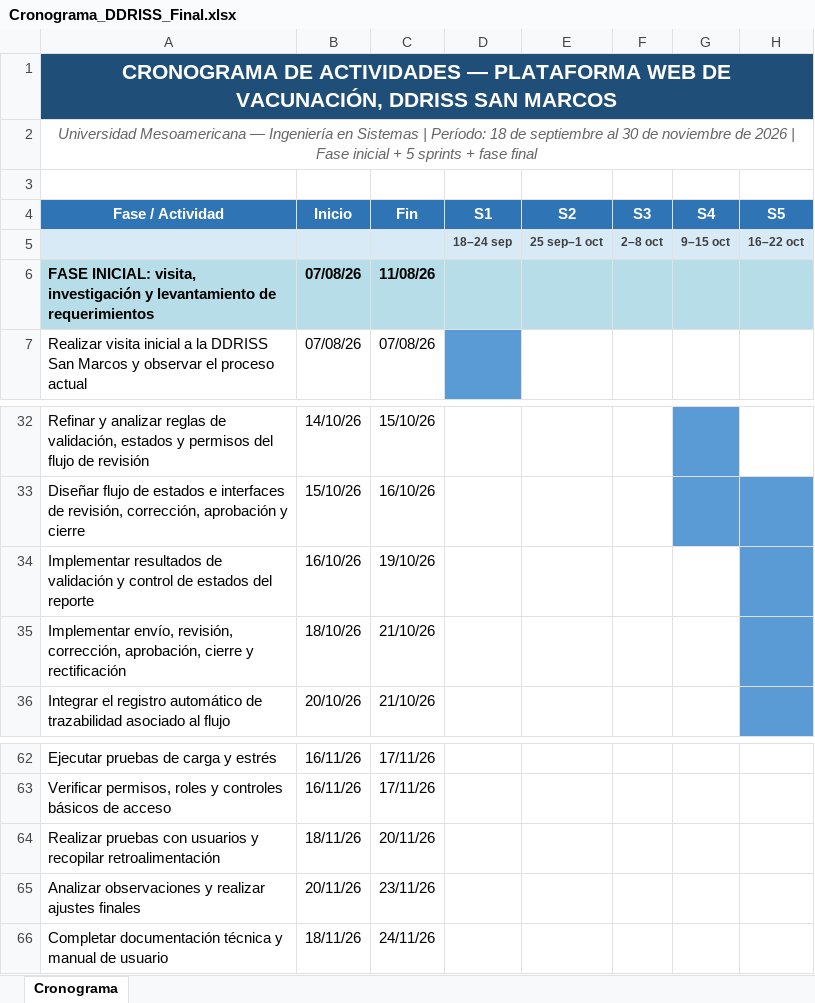
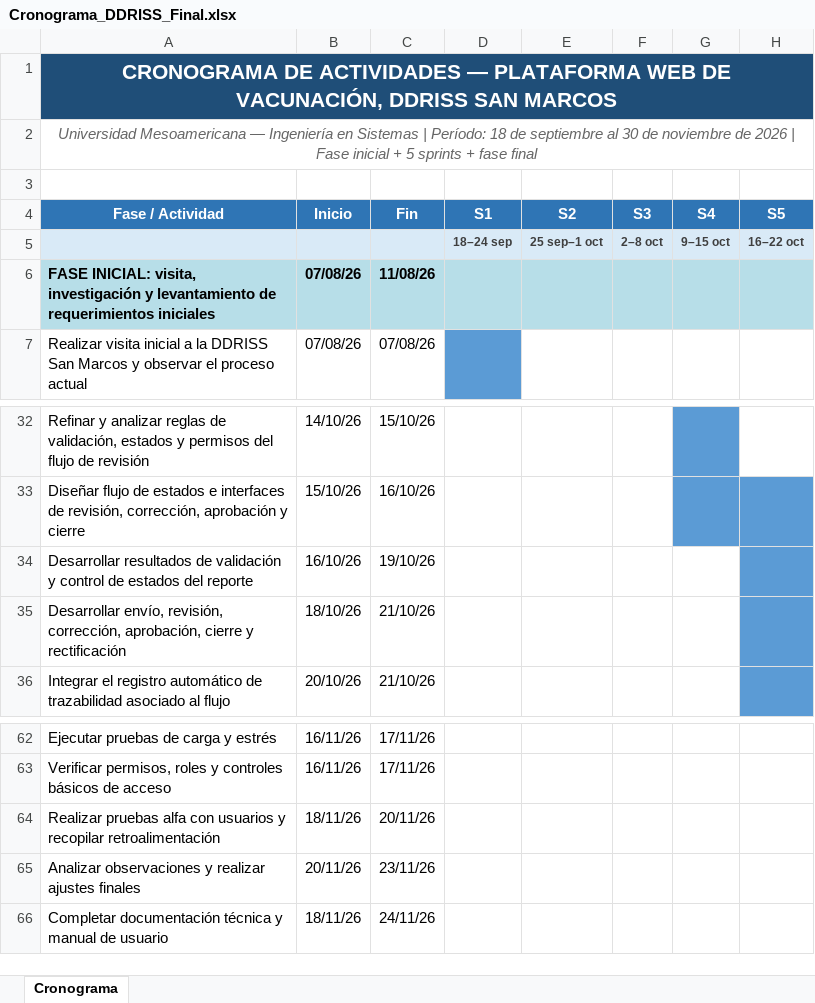
Before and after one commit to WishoSz/PropuestaProyectoDeCarrera, an Excel workbook: excels/Cronograma_DDRISS_Final.xlsx, sheet Cronograma, drawn as a sheet; only a part is shown, gaps mark what is left out; values as stored, in another font and other column widths than the file's, no borders; the diff names each change by its address in the sheet, - before the commit and + after, or states it on an @@ line.

Commit message:
Cambios en cronograma

```diff
--- a/excels/Cronograma_DDRISS_Final.xlsx (sheet Cronograma)
+++ b/excels/Cronograma_DDRISS_Final.xlsx (sheet Cronograma)
-A6 (Fase / Actividad): …de requerimientos
+A6 (Fase / Actividad): …de requerimientos iniciales
-A34 (Fase / Actividad): Implementar resultados de…
+A34 (Fase / Actividad): Desarrollar resultados de…
-A35 (Fase / Actividad): Implementar envío, revisión,…
+A35 (Fase / Actividad): Desarrollar envío, revisión,…
-A64 (Fase / Actividad): Realizar pruebas con usuarios…
+A64 (Fase / Actividad): Realizar pruebas alfa con usuarios…
```
Also changed, not shown: 2 other files.
